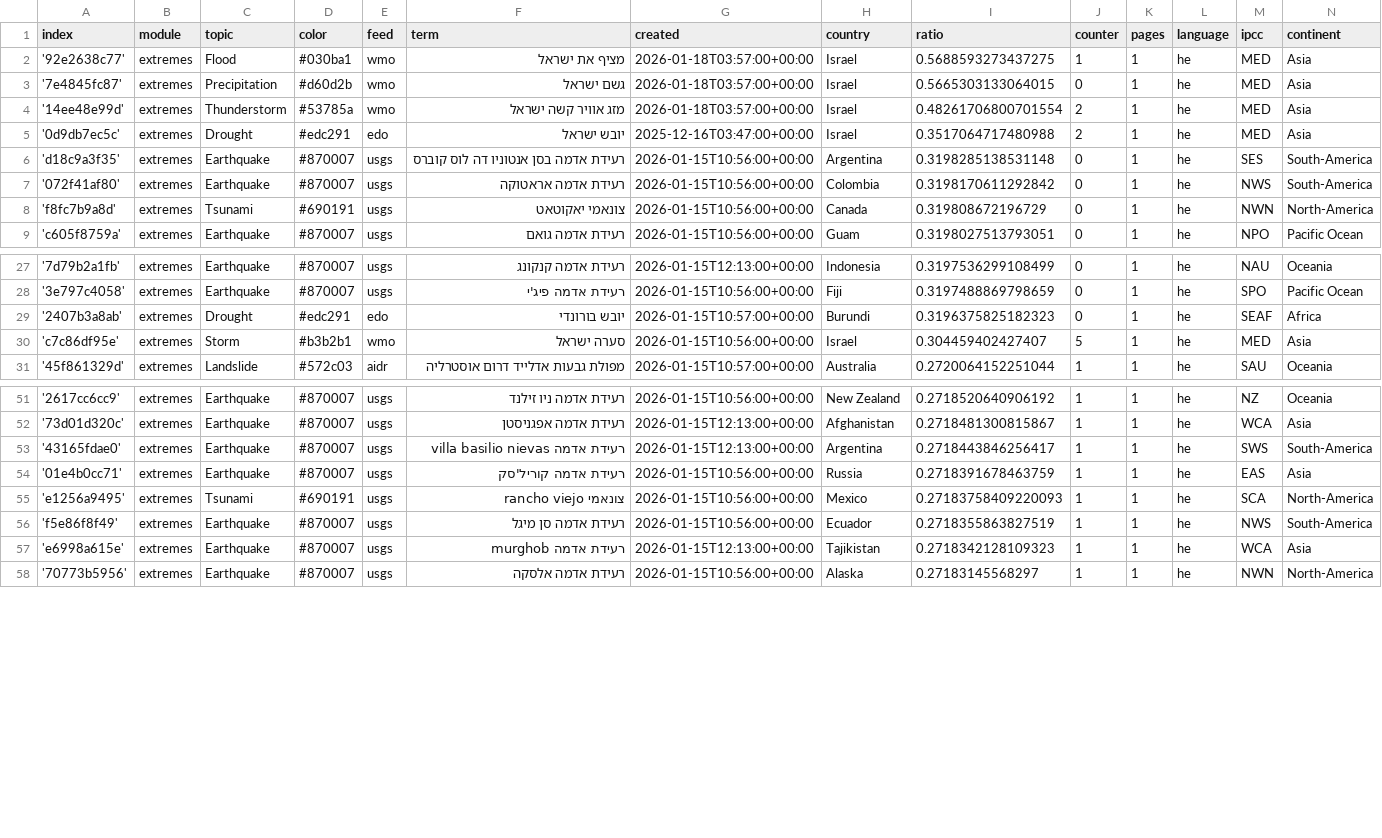
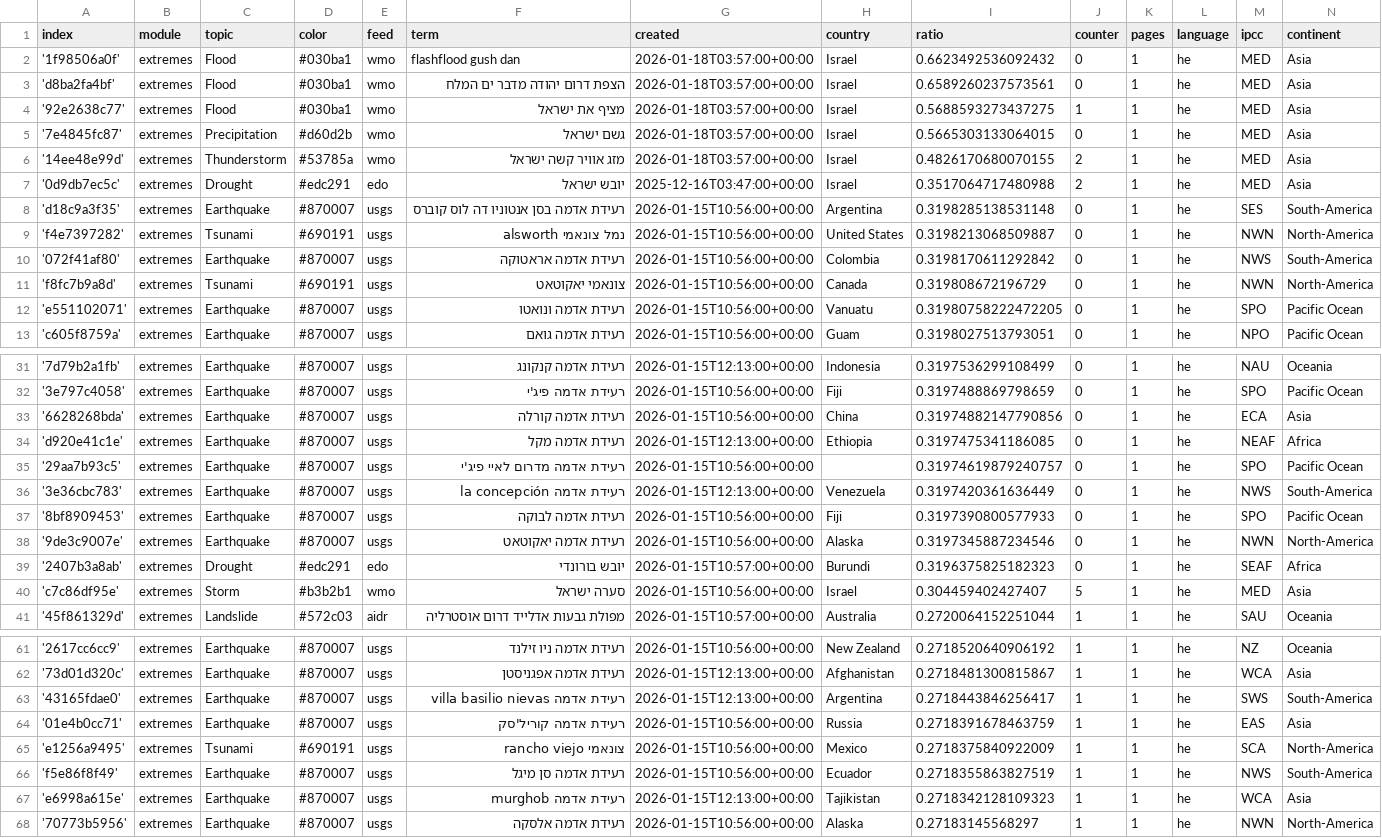
Before and after one commit to picawe-news/hebrewExtremes, a CSV file: terms.csv, drawn as a sheet; only a part is shown, gaps mark what is left out; the diff covers the shown part only.

Commit message:
Commit from GitHub Actions (import:0.0)

```diff
--- a/terms.csv
+++ b/terms.csv
@@ -1,9 +1,13 @@
 index,module,topic,color,feed,term,created,country,ratio,counter,pages,language,ipcc,continent
+'1f98506a0f',extremes,Flood,#030ba1,wmo,flashflood gush dan,2026-01-18T03:57:00+00:00,Israel,0.6623492536092432,0,1,he,MED,Asia
+'d8ba2fa4bf',extremes,Flood,#030ba1,wmo,הצפת דרום יהודה מדבר ים המלח,2026-01-18T03:57:00+00:00,Israel,0.6589260237573561,0,1,he,MED,Asia
 '92e2638c77',extremes,Flood,#030ba1,wmo,מציף את ישראל,2026-01-18T03:57:00+00:00,Israel,0.5688593273437275,1,1,he,MED,Asia
 '7e4845fc87',extremes,Precipitation,#d60d2b,wmo,גשם ישראל,2026-01-18T03:57:00+00:00,Israel,0.5665303133064015,0,1,he,MED,Asia
-'14ee48e99d',extremes,Thunderstorm,#53785a,wmo,מזג אוויר קשה ישראל,2026-01-18T03:57:00+00:00,Israel,0.48261706800701554,2,1,he,MED,Asia
+'14ee48e99d',extremes,Thunderstorm,#53785a,wmo,מזג אוויר קשה ישראל,2026-01-18T03:57:00+00:00,Israel,0.4826170680070155,2,1,he,MED,Asia
 '0d9db7ec5c',extremes,Drought,#edc291,edo,יובש ישראל,2025-12-16T03:47:00+00:00,Israel,0.3517064717480988,2,1,he,MED,Asia
 'd18c9a3f35',extremes,Earthquake,#870007,usgs,רעידת אדמה בסן אנטוניו דה לוס קוברס,2026-01-15T10:56:00+00:00,Argentina,0.3198285138531148,0,1,he,SES,South-America
+'f4e7397282',extremes,Tsunami,#690191,usgs,נמל צונאמי alsworth,2026-01-15T10:56:00+00:00,United States,0.3198213068509887,0,1,he,NWN,North-America
 '072f41af80',extremes,Earthquake,#870007,usgs,רעידת אדמה אראטוקה,2026-01-15T10:56:00+00:00,Colombia,0.3198170611292842,0,1,he,NWS,South-America
 'f8fc7b9a8d',extremes,Tsunami,#690191,usgs,צונאמי יאקוטאט,2026-01-15T10:56:00+00:00,Canada,0.319808672196729,0,1,he,NWN,North-America
+'e551102071',extremes,Earthquake,#870007,usgs,רעידת אדמה ונואטו,2026-01-15T10:56:00+00:00,Vanuatu,0.31980758222472205,0,1,he,SPO,Pacific Ocean
 'c605f8759a',extremes,Earthquake,#870007,usgs,רעידת אדמה גואם,2026-01-15T10:56:00+00:00,Guam,0.3198027513793051,0,1,he,NPO,Pacific Ocean
@@ -28,2 +32,8 @@ index,module,topic,color,feed,term,created,country,ratio,counter,pages,language,
 '3e797c4058',extremes,Earthquake,#870007,usgs,רעידת אדמה פיג'י,2026-01-15T10:56:00+00:00,Fiji,0.3197488869798659,0,1,he,SPO,Pacific Ocean
+'6628268bda',extremes,Earthquake,#870007,usgs,רעידת אדמה קורלה,2026-01-15T10:56:00+00:00,China,0.31974882147790856,0,1,he,ECA,Asia
+'d920e41c1e',extremes,Earthquake,#870007,usgs,רעידת אדמה מקל,2026-01-15T12:13:00+00:00,Ethiopia,0.3197475341186085,0,1,he,NEAF,Africa
+'29aa7b93c5',extremes,Earthquake,#870007,usgs,רעידת אדמה מדרום לאיי פיג'י,2026-01-15T10:56:00+00:00,,0.31974619879240757,0,1,he,SPO,Pacific Ocean
+'3e36cbc783',extremes,Earthquake,#870007,usgs,רעידת אדמה la concepción,2026-01-15T12:13:00+00:00,Venezuela,0.3197420361636449,0,1,he,NWS,South-America
+'8bf8909453',extremes,Earthquake,#870007,usgs,רעידת אדמה לבוקה,2026-01-15T10:56:00+00:00,Fiji,0.3197390800577933,0,1,he,SPO,Pacific Ocean
+'9de3c9007e',extremes,Earthquake,#870007,usgs,רעידת אדמה יאקוטאט,2026-01-15T10:56:00+00:00,Alaska,0.3197345887234546,0,1,he,NWN,North-America
 '2407b3a8ab',extremes,Drought,#edc291,edo,יובש בורונדי,2026-01-15T10:57:00+00:00,Burundi,0.3196375825182323,0,1,he,SEAF,Africa
@@ -54,3 +64,3 @@ index,module,topic,color,feed,term,created,country,ratio,counter,pages,language,
 '01e4b0cc71',extremes,Earthquake,#870007,usgs,רעידת אדמה קוריל'סק,2026-01-15T10:56:00+00:00,Russia,0.2718391678463759,1,1,he,EAS,Asia
-'e1256a9495',extremes,Tsunami,#690191,usgs,צונאמי rancho viejo,2026-01-15T10:56:00+00:00,Mexico,0.27183758409220093,1,1,he,SCA,North-America
+'e1256a9495',extremes,Tsunami,#690191,usgs,צונאמי rancho viejo,2026-01-15T10:56:00+00:00,Mexico,0.2718375840922009,1,1,he,SCA,North-America
 'f5e86f8f49',extremes,Earthquake,#870007,usgs,רעידת אדמה סן מיגל,2026-01-15T10:56:00+00:00,Ecuador,0.2718355863827519,1,1,he,NWS,South-America
```
Also changed, not shown: 1 edited cell elsewhere in this file.
